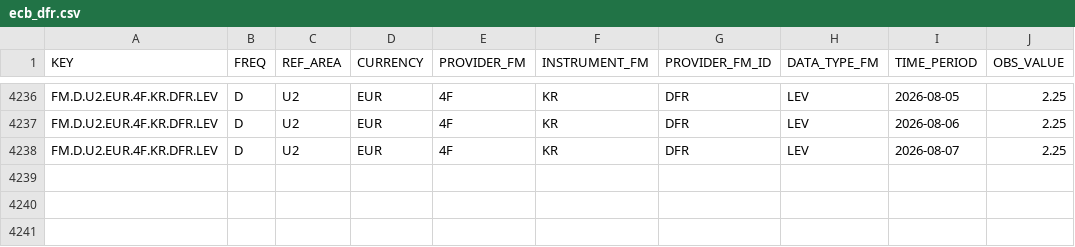
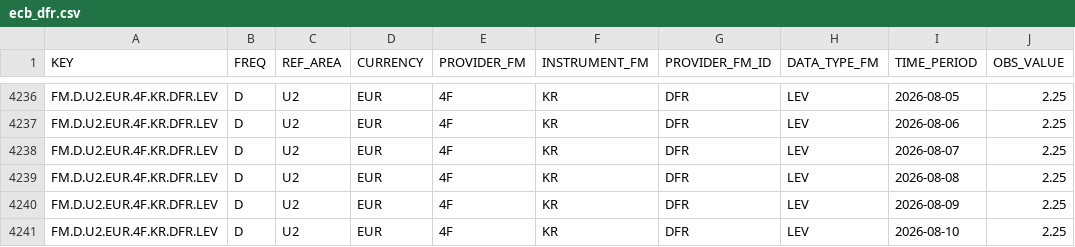
Before and after one commit to yaroslavdeineka/macro-pulse, a CSV file: data/cache/ecb_dfr.csv, drawn as a sheet; only a part is shown, gaps mark what is left out; the diff names each change by its address in the sheet, - before the commit and + after, or states it on an @@ line.

```diff
--- a/data/cache/ecb_dfr.csv
+++ b/data/cache/ecb_dfr.csv
+row 4239: FM.D.U2.EUR.4F.KR.DFR.LEV | D | U2 | EUR | 4F | KR | DFR | LEV | 2026-08-08 | 2.25
+row 4240: FM.D.U2.EUR.4F.KR.DFR.LEV | D | U2 | EUR | 4F | KR | DFR | LEV | 2026-08-09 | 2.25
+row 4241: FM.D.U2.EUR.4F.KR.DFR.LEV | D | U2 | EUR | 4F | KR | DFR | LEV | 2026-08-10 | 2.25
```
Also changed, not shown: data/cache/boe_bank_rate.csv, data/cache/ustreasury_yield_curve_2026.csv, 15 other files.
